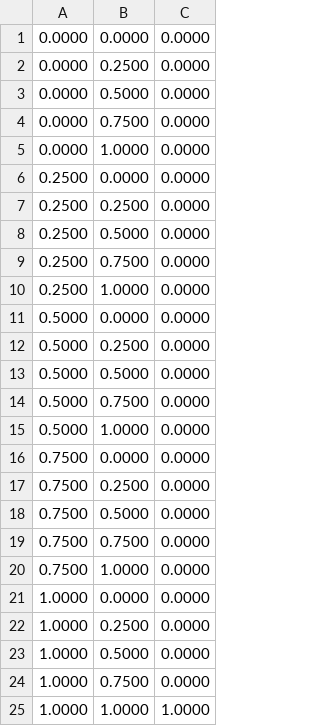
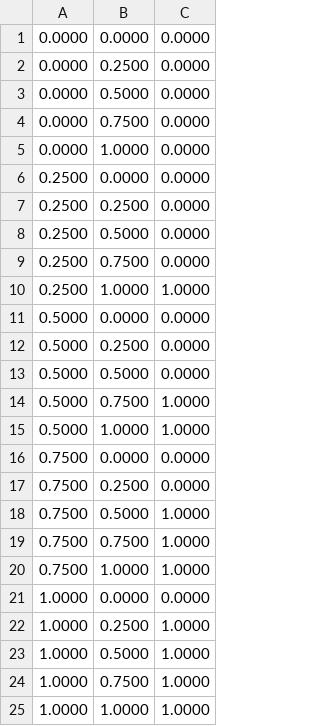
Before and after one commit to yutachaan/imgProcess_grayscale, a CSV file: neural_network/out/data02_and.csv, drawn as a sheet.

```diff
--- a/neural_network/out/data02_and.csv
+++ b/neural_network/out/data02_and.csv
@@ -9,3 +9,3 @@
 0.2500,0.7500,0.0000
-0.2500,1.0000,0.0000
+0.2500,1.0000,1.0000
 0.5000,0.0000,0.0000
@@ -13,13 +13,13 @@
 0.5000,0.5000,0.0000
-0.5000,0.7500,0.0000
-0.5000,1.0000,0.0000
+0.5000,0.7500,1.0000
+0.5000,1.0000,1.0000
 0.7500,0.0000,0.0000
 0.7500,0.2500,0.0000
-0.7500,0.5000,0.0000
-0.7500,0.7500,0.0000
-0.7500,1.0000,0.0000
+0.7500,0.5000,1.0000
+0.7500,0.7500,1.0000
+0.7500,1.0000,1.0000
 1.0000,0.0000,0.0000
-1.0000,0.2500,0.0000
-1.0000,0.5000,0.0000
-1.0000,0.7500,0.0000
+1.0000,0.2500,1.0000
+1.0000,0.5000,1.0000
+1.0000,0.7500,1.0000
 1.0000,1.0000,1.0000
```
Also changed, not shown: neural_network/out/data03_and.csv, 1 other file.
